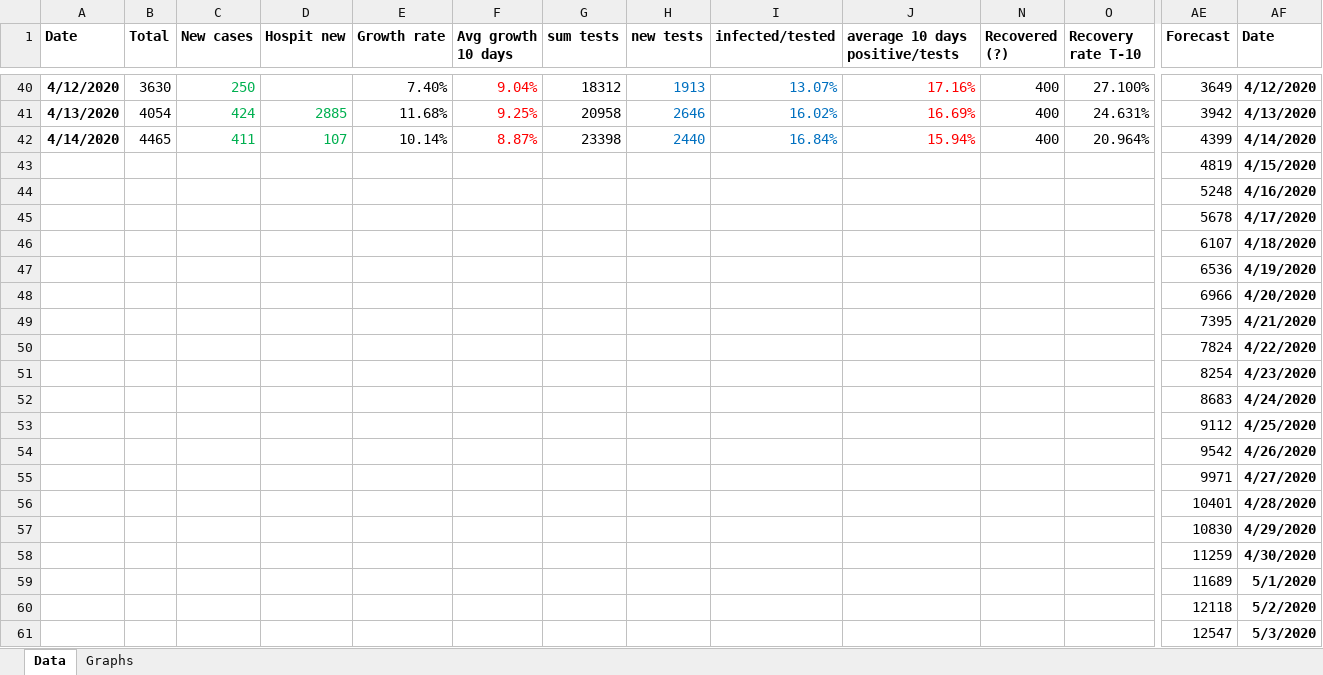
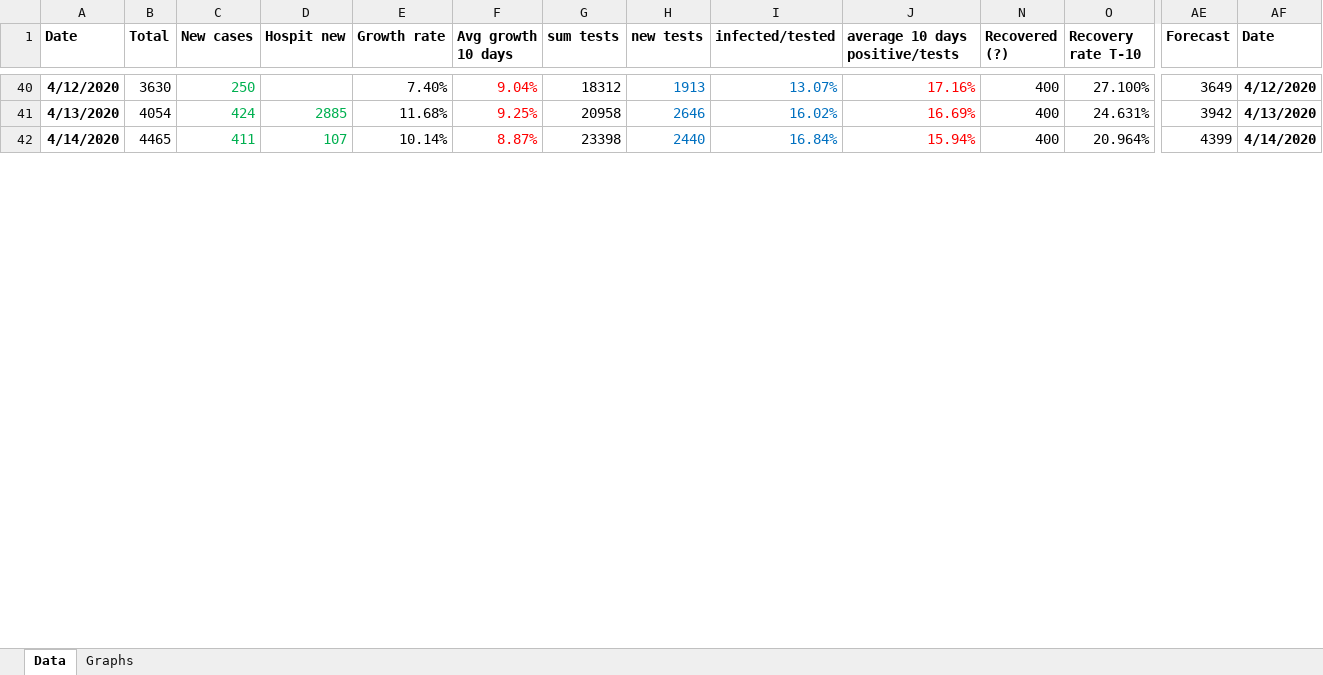
Before and after one commit to sasa-yovanovicc/covid-19, an Excel workbook: serbia covid19.xlsx, sheet Data, drawn as a sheet; only a part is shown, gaps mark what is left out; values as stored, in another font and other column widths than the file's, no borders; removed rows and columns are numbered as before the commit, all else as after; rows hold the shown columns only; the diff covers the shown part only; the diff names each change by its address in the sheet, - before the commit and + after, or states it on an @@ line.

Commit message:
Update April 15, 2020

```diff
--- a/serbia covid19.xlsx (sheet Data)
+++ b/serbia covid19.xlsx (sheet Data)
-row 43:  |  |  |  |  |  |  |  |  |  |  |  | 4819 | 4/15/2020
-row 44:  |  |  |  |  |  |  |  |  |  |  |  | 5248 | 4/16/2020
-row 45:  |  |  |  |  |  |  |  |  |  |  |  | 5678 | 4/17/2020
-row 46:  |  |  |  |  |  |  |  |  |  |  |  | 6107 | 4/18/2020
-row 47:  |  |  |  |  |  |  |  |  |  |  |  | 6536 | 4/19/2020
-row 48:  |  |  |  |  |  |  |  |  |  |  |  | 6966 | 4/20/2020
-row 49:  |  |  |  |  |  |  |  |  |  |  |  | 7395 | 4/21/2020
-row 50:  |  |  |  |  |  |  |  |  |  |  |  | 7824 | 4/22/2020
-row 51:  |  |  |  |  |  |  |  |  |  |  |  | 8254 | 4/23/2020
-row 52:  |  |  |  |  |  |  |  |  |  |  |  | 8683 | 4/24/2020
-row 53:  |  |  |  |  |  |  |  |  |  |  |  | 9112 | 4/25/2020
-row 54:  |  |  |  |  |  |  |  |  |  |  |  | 9542 | 4/26/2020
-row 55:  |  |  |  |  |  |  |  |  |  |  |  | 9971 | 4/27/2020
-row 56:  |  |  |  |  |  |  |  |  |  |  |  | 10401 | 4/28/2020
-row 57:  |  |  |  |  |  |  |  |  |  |  |  | 10830 | 4/29/2020
-row 58:  |  |  |  |  |  |  |  |  |  |  |  | 11259 | 4/30/2020
-row 59:  |  |  |  |  |  |  |  |  |  |  |  | 11689 | 5/1/2020
-row 60:  |  |  |  |  |  |  |  |  |  |  |  | 12118 | 5/2/2020
-row 61:  |  |  |  |  |  |  |  |  |  |  |  | 12547 | 5/3/2020
```
Also changed, not shown: 34 added rows and 15 removed rows elsewhere in this sheet, charts or pictures.
